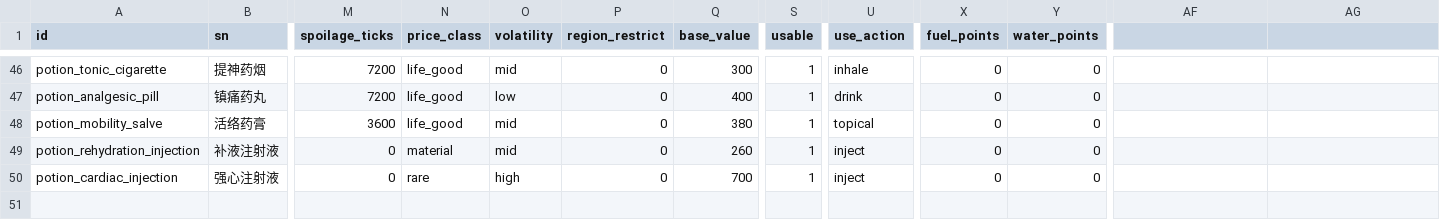
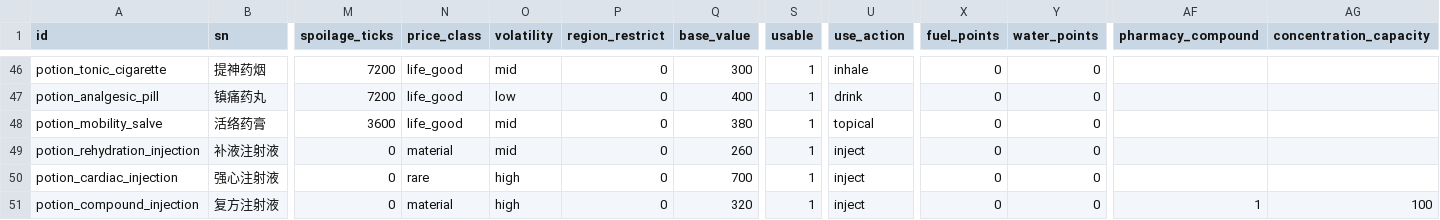
Before and after one commit to Motokano/SextingReborn2.0, a CSV file: data/items/pharmacy_base.csv, drawn as a sheet; only a part is shown, gaps mark what is left out; rows hold the shown columns only; the diff names each change by its address in the sheet, - before the commit and + after, or states it on an @@ line.

Commit message:
feat(pharmacy): k231 配药模式（浓度预算/净药效/净毒性/相冲）+ 动态注射液实例 + k235 醒神接线
规则层（js/pharmacy-compounding.js 新）
- 成分三型分类（药/辅/功能）+ 溶媒（底液不占浓度）+ 助剂；浓度预算 Σcost ≤ capacity（§9.3）。
- 净药效按药效族求和 → potency 档 → buff_pharm_<族>_inject_<档>；增效成分放大同针其它族（§9.6）。
- 净毒性 = Σ(主药毒性×份数) × (1 − 抵消率)，抵消率封顶 90%（残毒 ≥10%，§9.2）。
- 相冲类别级两两比对（data/pharmacy-conflict-rules.json），助剂/溶媒/功能成分豁免，注射后结算（§10）。
- 产出动态实例 { item_id, components[] }；配药历史落 SceneCtx.pharmacy_compound_history。

数据/模板
- data/items/pharmacy_base.csv 增 potion_compound_injection（pharmacy_compound=1 + concentration_capacity=100）。
- build-items-json 落 pharmacy_compound / concentration_capacity；inventory copyItemInstance 保留 components
  （否则实例一移动/叠加就丢成分）。
- pharmacy-system-config.csv 增 synergy 加成与注射液模板 id。

接线
- item-use：use_action=inject + 实例成分 → 一次滴注多族 buff + 净毒性 + 相冲 + 成瘾（§9.4）。
- scene-app：tryCompoundAtStation（制药台独立结算，不校验相冲）+ 装载相冲表 + 导出入口。
- 制药台面板：制作/配药模式切换 + 浓度条（配药时不给相冲/毒性预判，§10.4）；
  修两处历史死引用（pharmacy-kv / pharmacy-help → 与 index.html 的 pharmacy-status-kv / pharmacy-help-text 对齐）。
- k235：buff-system.getAntiStunPct + combat-pipeline 玩家眩晕抗性叠加（药物抗性合计封顶 0.9，§9.6 醒神）。

验证：node tools/smoke-pharmacy.mjs 44 组断言（含 speedball 浓度 100 卡死、抵消封顶残毒 7、增效 ×1.2、
相冲命中与豁免、动态实例一次滴注、醒神抗眩晕）；既有 6 套测试全绿。

注：js/buff-system.js 的 hasPainSuppression 导出（k229 WIP）与本次新增导出相邻，随本次一并入库。

```diff
--- a/data/items/pharmacy_base.csv
+++ b/data/items/pharmacy_base.csv
-AF1: (empty)
+AF1: pharmacy_compound
-AG1: (empty)
+AG1: concentration_capacity
+row 51: potion_compound_injection | 复方注射液 | 0 | material | high | 0 | 320 | 1 | inject | 0 | 0 | 1 | 100
```
Also changed, not shown: data/pharmacy-system-config.csv, 13 other files.
